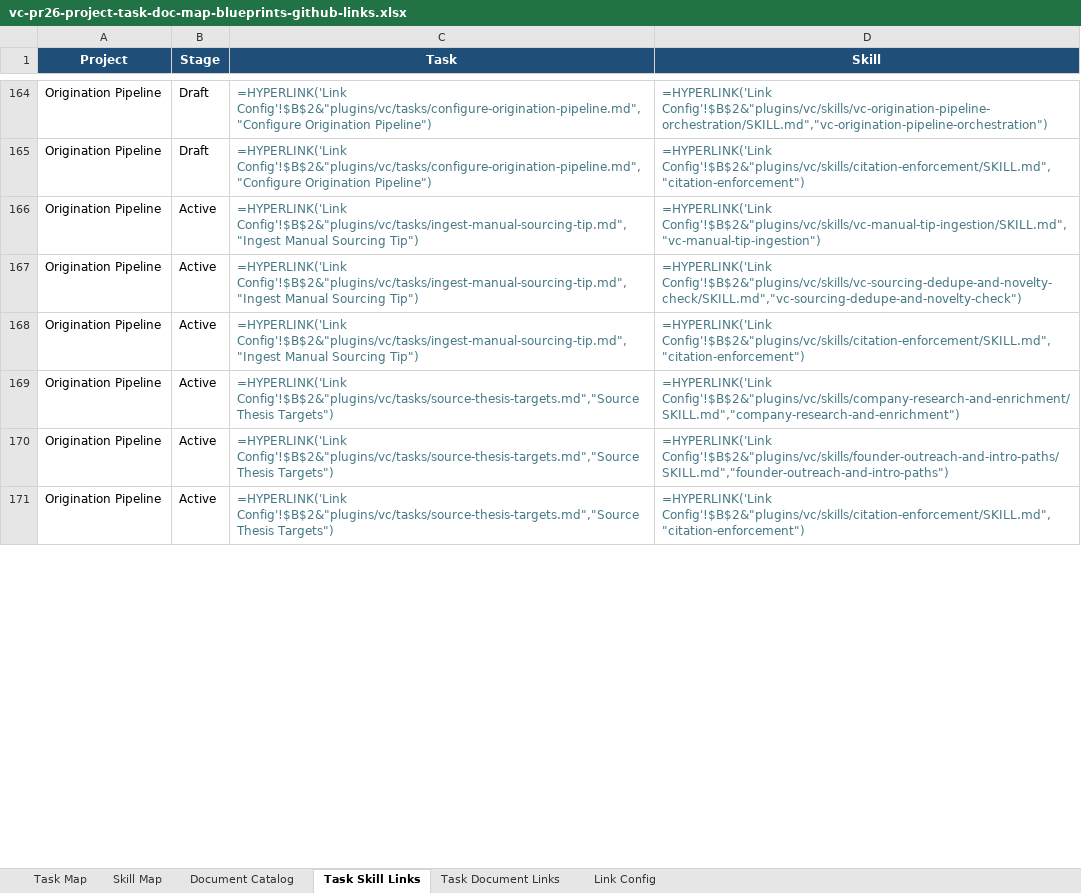
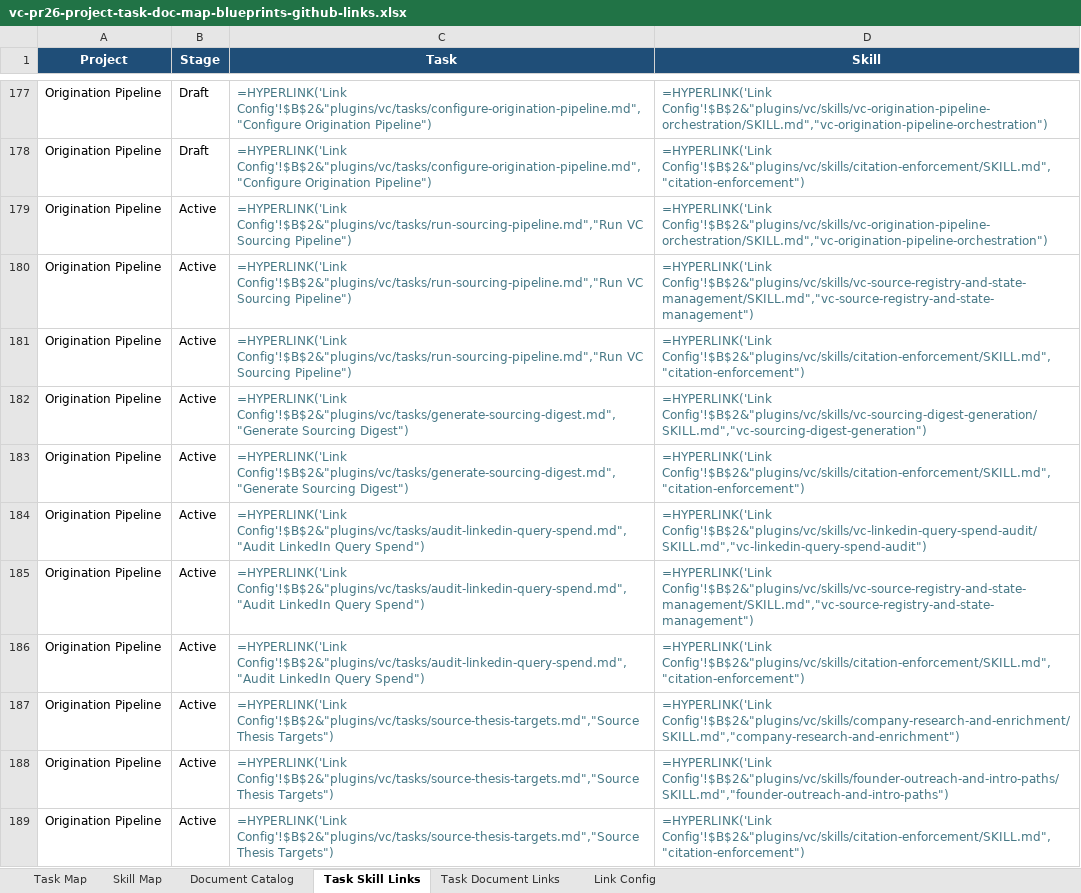
Before and after one commit to alludium/alludium-packs, an Excel workbook: outputs/vc-pr26-project-task-doc-map-blueprints-github-links.xlsx, sheet Task Skill Links, drawn as a sheet; only a part is shown, gaps mark what is left out; values as stored, in another font and other column widths than the file's, no borders; formulas without a stored value are shown as written; table styles not drawn; addresses are those after the commit; the diff covers the shown part only; the diff names each change by its address in the sheet, - before the commit and + after, or states it on an @@ line.

Commit message:
Graduate origination screening lifecycle

```diff
--- a/outputs/vc-pr26-project-task-doc-map-blueprints-github-links.xlsx (sheet Task Skill Links)
+++ b/outputs/vc-pr26-project-task-doc-map-blueprints-github-links.xlsx (sheet Task Skill Links)
+row 179: Origination Pipeline | Active | =HYPERLINK('Link Config'!$B$2&"plugins/vc/tasks/run-sourcing-pipeline.md","Run VC Sourcing Pipeline") | =HYPERLINK('Link Config'!$B$2&"plugins/vc/skills/vc-origination-pipeline-orchestration/SKILL.md","vc-origination-pipeline-orchestration")
+row 180: Origination Pipeline | Active | =HYPERLINK('Link Config'!$B$2&"plugins/vc/tasks/run-sourcing-pipeline.md","Run VC Sourcing Pipeline") | =HYPERLINK('Link Config'!$B$2&"plugins/vc/skills/vc-source-registry-and-state-management/SKILL.md","vc-source-registry-and-state-management")
-C181 (Task): =HYPERLINK('Link Config'!$B$2&"plugins/vc/tasks/ingest-manual-sourcing-tip.md","Ingest Manual Sourcing Tip")
+C181 (Task): =HYPERLINK('Link Config'!$B$2&"plugins/vc/tasks/run-sourcing-pipeline.md","Run VC Sourcing Pipeline")
-D181 (Skill): =HYPERLINK('Link Config'!$B$2&"plugins/vc/skills/vc-manual-tip-ingestion/SKILL.md","vc-manual-tip-ingestion")
+D181 (Skill): =HYPERLINK('Link Config'!$B$2&"plugins/vc/skills/citation-enforcement/SKILL.md","citation-enforcement")
+row 182: Origination Pipeline | Active | =HYPERLINK('Link Config'!$B$2&"plugins/vc/tasks/generate-sourcing-digest.md","Generate Sourcing Digest") | =HYPERLINK('Link Config'!$B$2&"plugins/vc/skills/vc-sourcing-digest-generation/SKILL.md","vc-sourcing-digest-generation")
+row 183: Origination Pipeline | Active | =HYPERLINK('Link Config'!$B$2&"plugins/vc/tasks/generate-sourcing-digest.md","Generate Sourcing Digest") | =HYPERLINK('Link Config'!$B$2&"plugins/vc/skills/citation-enforcement/SKILL.md","citation-enforcement")
-C184 (Task): =HYPERLINK('Link Config'!$B$2&"plugins/vc/tasks/ingest-manual-sourcing-tip.md","Ingest Manual Sourcing Tip")
+C184 (Task): =HYPERLINK('Link Config'!$B$2&"plugins/vc/tasks/audit-linkedin-query-spend.md","Audit LinkedIn Query Spend")
-D184 (Skill): =HYPERLINK('Link Config'!$B$2&"plugins/vc/skills/vc-sourcing-dedupe-and-novelty-check/SKILL.md","vc-sourcing-dedupe-and-novelty-check")
+D184 (Skill): =HYPERLINK('Link Config'!$B$2&"plugins/vc/skills/vc-linkedin-query-spend-audit/SKILL.md","vc-linkedin-query-spend-audit")
+row 185: Origination Pipeline | Active | =HYPERLINK('Link Config'!$B$2&"plugins/vc/tasks/audit-linkedin-query-spend.md","Audit LinkedIn Query Spend") | =HYPERLINK('Link Config'!$B$2&"plugins/vc/skills/vc-source-registry-and-state-management/SKILL.md","vc-source-registry-and-state-management")
-C186 (Task): =HYPERLINK('Link Config'!$B$2&"plugins/vc/tasks/ingest-manual-sourcing-tip.md","Ingest Manual Sourcing Tip")
+C186 (Task): =HYPERLINK('Link Config'!$B$2&"plugins/vc/tasks/audit-linkedin-query-spend.md","Audit LinkedIn Query Spend")
```
Also changed, not shown: 56 added rows and 17 edited cells elsewhere in this sheet, sheet Task Map, sheet Task Document Links, sheet Skill Map, 14 other files.
